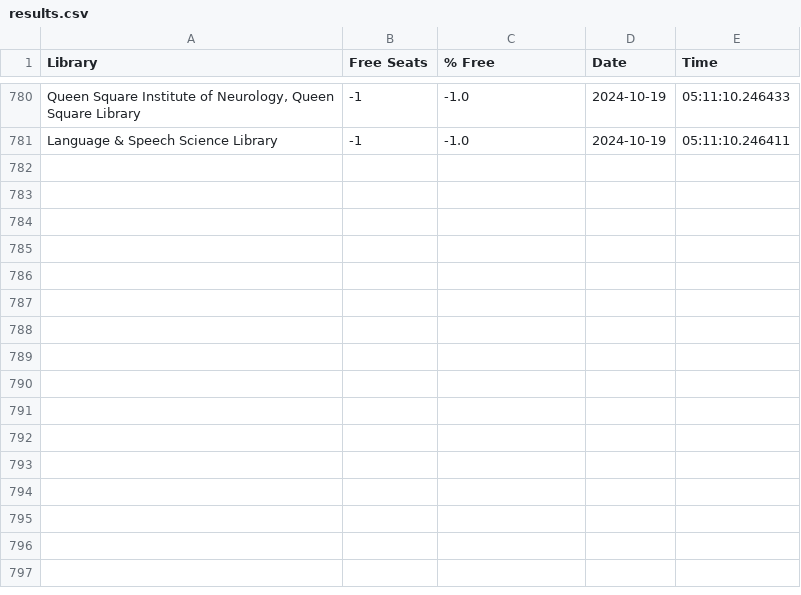
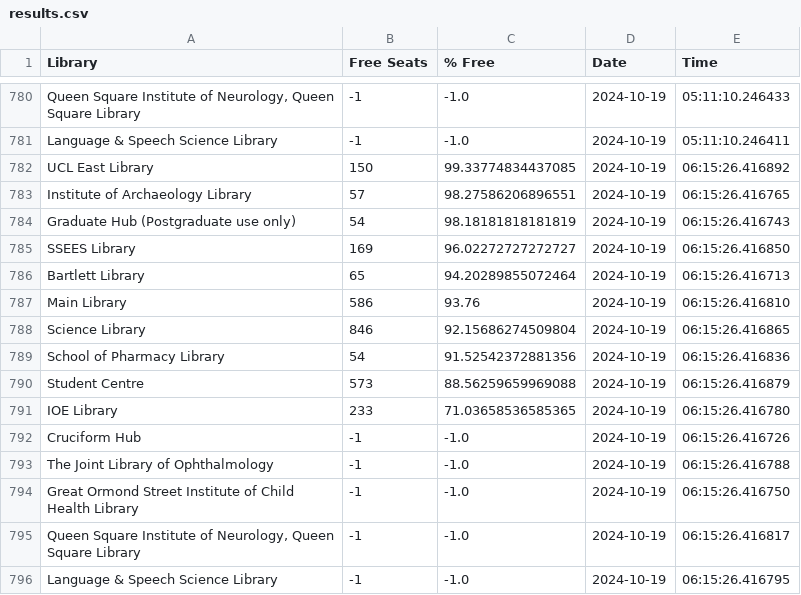
Before and after one commit to Adupadu123/LibrarySeats, a CSV file: data/results.csv, drawn as a sheet; only a part is shown, gaps mark what is left out; the diff names each change by its address in the sheet, - before the commit and + after, or states it on an @@ line.

```diff
--- a/data/results.csv
+++ b/data/results.csv
+row 782: UCL East Library | 150 | 99.33774834437085 | 2024-10-19 | 06:15:26.416892
+row 783: Institute of Archaeology Library | 57 | 98.27586206896551 | 2024-10-19 | 06:15:26.416765
+row 784: Graduate Hub (Postgraduate use only) | 54 | 98.18181818181819 | 2024-10-19 | 06:15:26.416743
+row 785: SSEES Library | 169 | 96.02272727272727 | 2024-10-19 | 06:15:26.416850
+row 786: Bartlett Library | 65 | 94.20289855072464 | 2024-10-19 | 06:15:26.416713
+row 787: Main Library | 586 | 93.76 | 2024-10-19 | 06:15:26.416810
+row 788: Science Library | 846 | 92.15686274509804 | 2024-10-19 | 06:15:26.416865
+row 789: School of Pharmacy Library | 54 | 91.52542372881356 | 2024-10-19 | 06:15:26.416836
+row 790: Student Centre | 573 | 88.56259659969088 | 2024-10-19 | 06:15:26.416879
+row 791: IOE Library | 233 | 71.03658536585365 | 2024-10-19 | 06:15:26.416780
+row 792: Cruciform Hub | -1 | -1.0 | 2024-10-19 | 06:15:26.416726
+row 793: The Joint Library of Ophthalmology | -1 | -1.0 | 2024-10-19 | 06:15:26.416788
+row 794: Great Ormond Street Institute of Child Health Library | -1 | -1.0 | 2024-10-19 | 06:15:26.416750
+row 795: Queen Square Institute of Neurology, Queen Square Library | -1 | -1.0 | 2024-10-19 | 06:15:26.416817
+row 796: Language & Speech Science Library | -1 | -1.0 | 2024-10-19 | 06:15:26.416795
```
